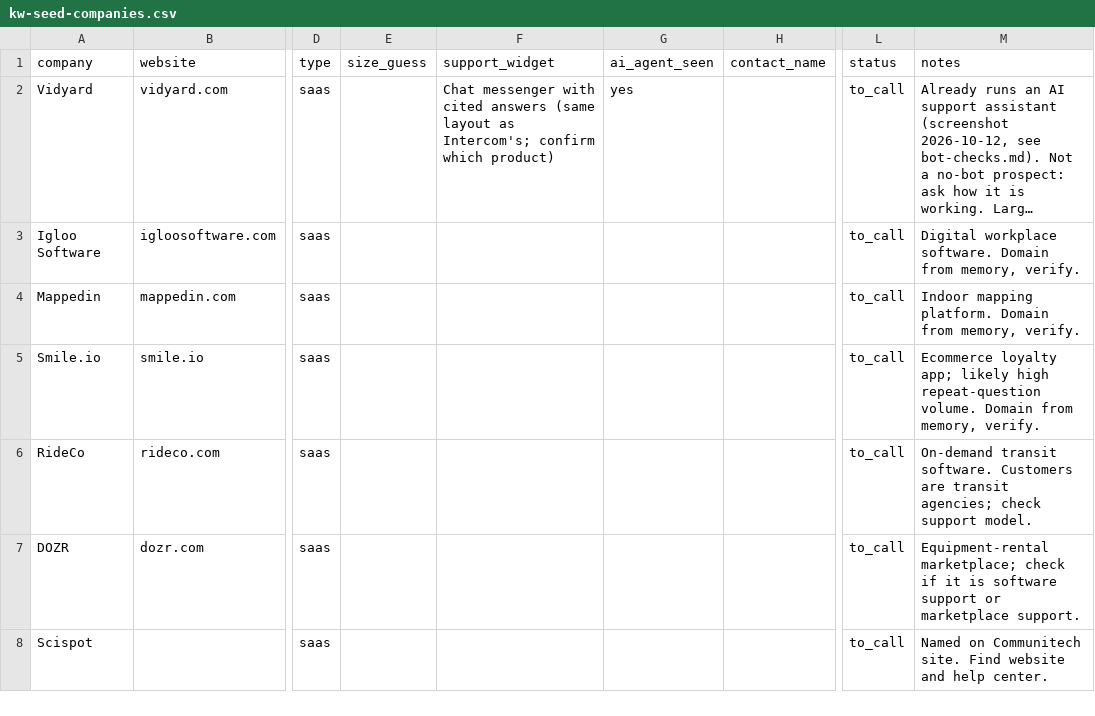
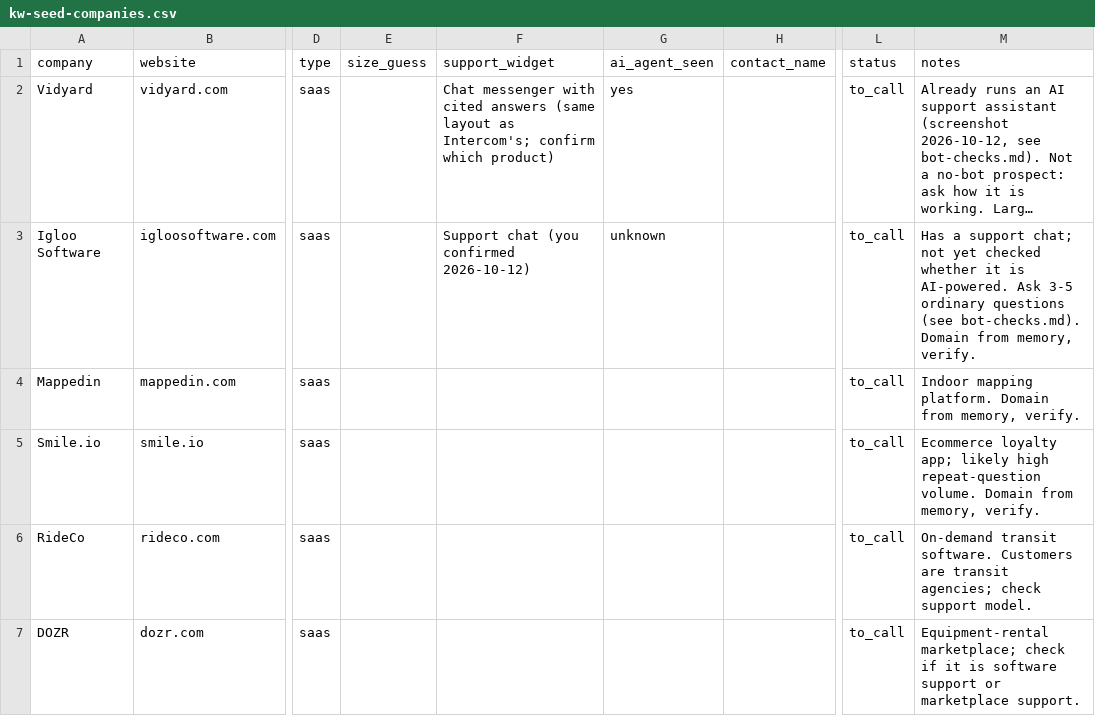
Before and after one commit to gabesenese/Nexo, a CSV file: outreach/kw-seed-companies.csv, drawn as a sheet; only a part is shown, gaps mark what is left out; the shorter side is filled out with more unchanged rows; long unchanged cells end in …; the diff names each change by its address in the sheet, - before the commit and + after, or states it on an @@ line.

```diff
--- a/outreach/kw-seed-companies.csv
+++ b/outreach/kw-seed-companies.csv
-F3 (support_widget): (empty)
+F3 (support_widget): Support chat (you confirmed 2026-10-12)
-G3 (ai_agent_seen): (empty)
+G3 (ai_agent_seen): unknown
-M3 (notes): Digital workplace software. Domain from…
+M3 (notes): Has a support chat; not yet checked whether it is AI-powered. Ask 3-5 ordinary questions (see bot-checks.md). Domain from…
```
